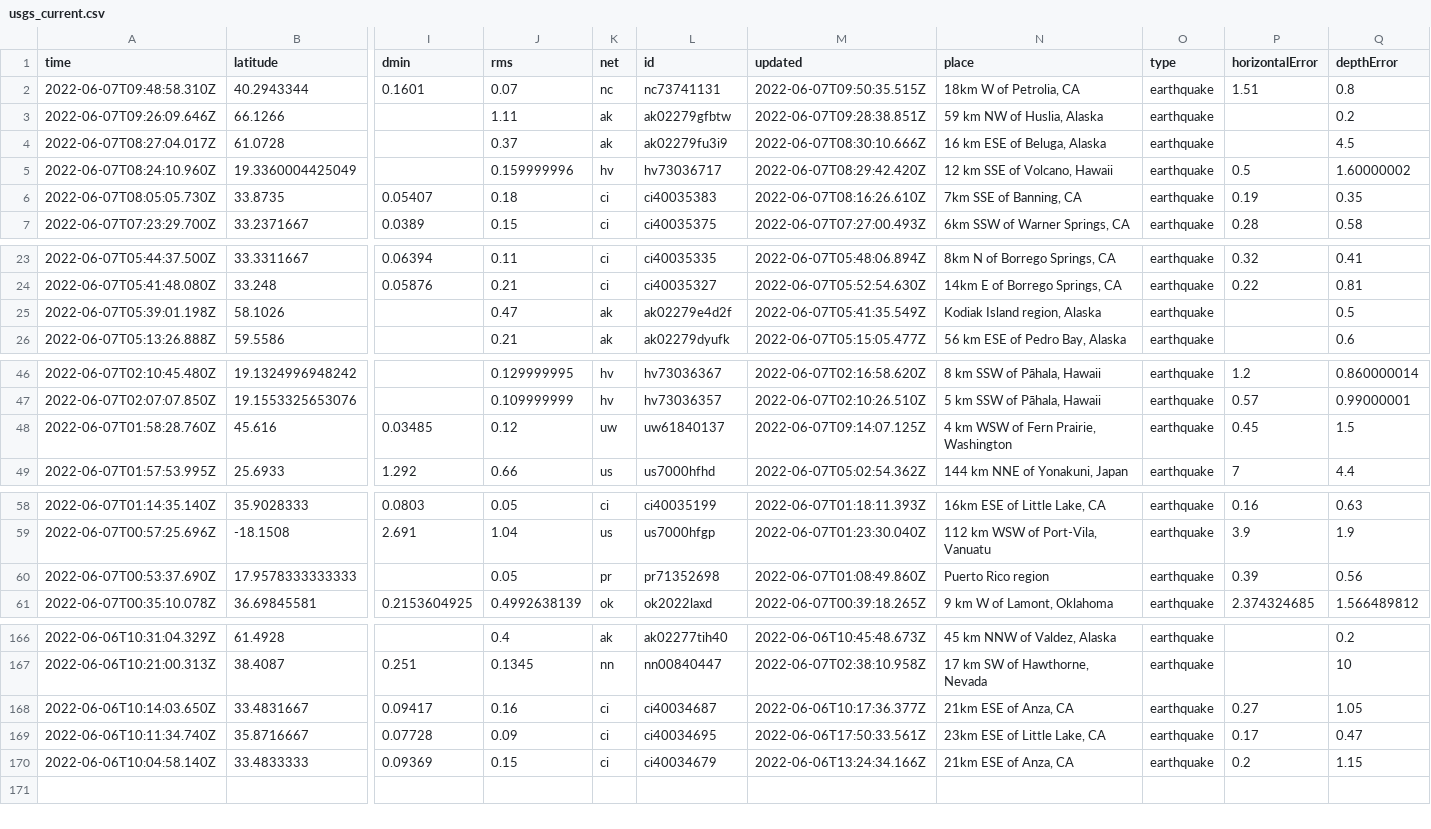
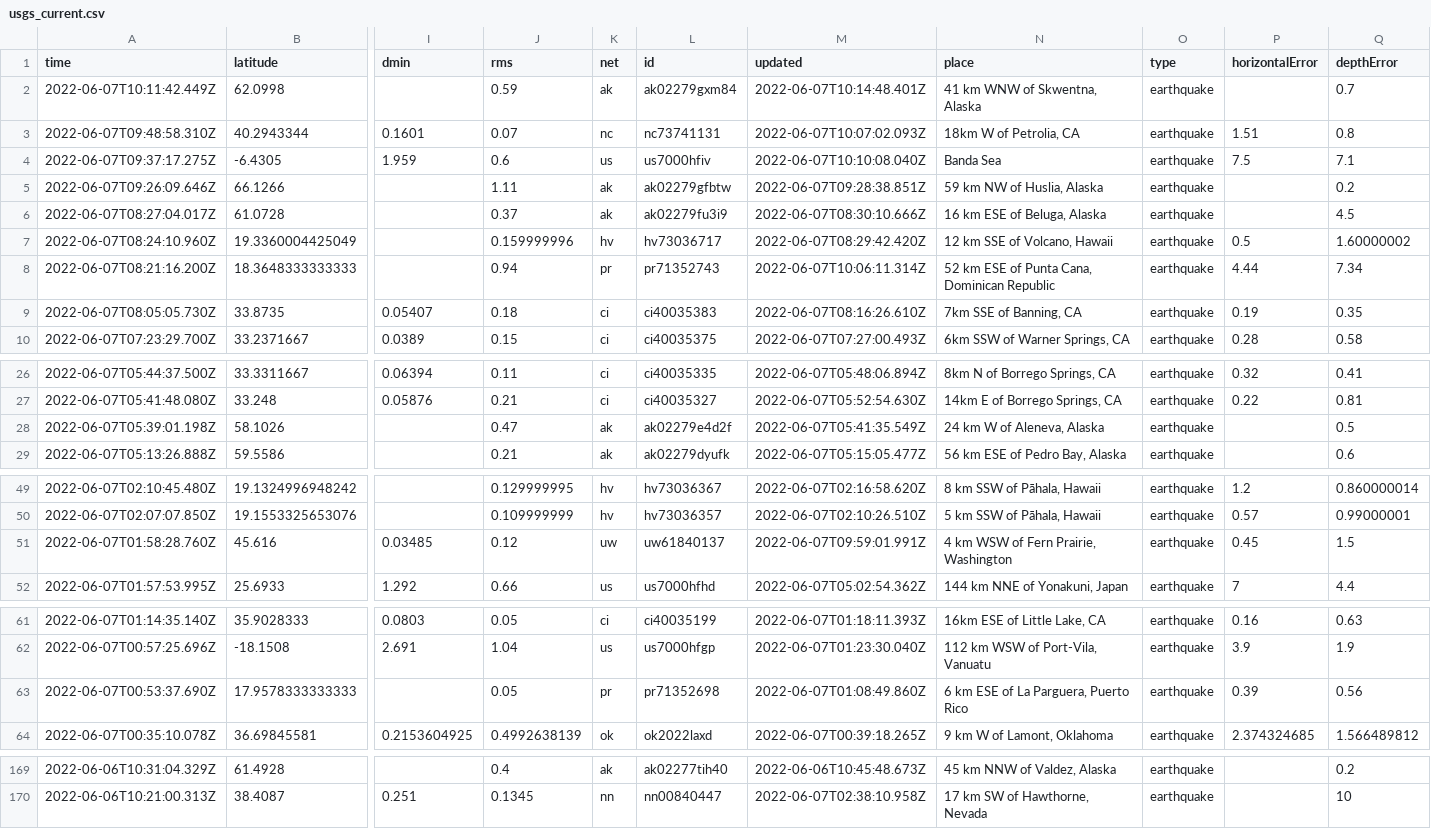
Before and after one commit to melfronczek/my-data-robot, a CSV file: usgs_current.csv, drawn as a sheet; only a part is shown, gaps mark what is left out; removed rows and columns are numbered as before the commit, all else as after; rows hold the shown columns only; the diff covers the shown part only; the diff names each change by its address in the sheet, - before the commit and + after, or states it on an @@ line.

```diff
--- a/usgs_current.csv
+++ b/usgs_current.csv
+row 2: 2022-06-07T10:11:42.449Z | 62.0998 |  | 0.59 | ak | ak02279gxm84 | 2022-06-07T10:14:48.401Z | 41 km WNW of Skwentna, Alaska | earthquake |  | 0.7
-M3 (updated): 2022-06-07T09:50:35.515Z
+M3 (updated): 2022-06-07T10:07:02.093Z
+row 4: 2022-06-07T09:37:17.275Z | -6.4305 | 1.959 | 0.6 | us | us7000hfiv | 2022-06-07T10:10:08.040Z | Banda Sea | earthquake | 7.5 | 7.1
+row 8: 2022-06-07T08:21:16.200Z | 18.3648333333333 |  | 0.94 | pr | pr71352743 | 2022-06-07T10:06:11.314Z | 52 km ESE of Punta Cana, Dominican Republic | earthquake | 4.44 | 7.34
-N28 (place): Kodiak Island region, Alaska
+N28 (place): 24 km W of Aleneva, Alaska
-M51 (updated): 2022-06-07T09:14:07.125Z
+M51 (updated): 2022-06-07T09:59:01.991Z
-N63 (place): Puerto Rico region
+N63 (place): 6 km ESE of La Parguera, Puerto Rico
-row 168: 2022-06-06T10:14:03.650Z | 33.4831667 | 0.09417 | 0.16 | ci | ci40034687 | 2022-06-06T10:17:36.377Z | 21km ESE of Anza, CA | earthquake | 0.27 | 1.05
-row 169: 2022-06-06T10:11:34.740Z | 35.8716667 | 0.07728 | 0.09 | ci | ci40034695 | 2022-06-06T17:50:33.561Z | 23km ESE of Little Lake, CA | earthquake | 0.17 | 0.47
-row 170: 2022-06-06T10:04:58.140Z | 33.4833333 | 0.09369 | 0.15 | ci | ci40034679 | 2022-06-06T13:24:34.166Z | 21km ESE of Anza, CA | earthquake | 0.2 | 1.15
```
Also changed, not shown: 1 edited cell elsewhere in this file.
